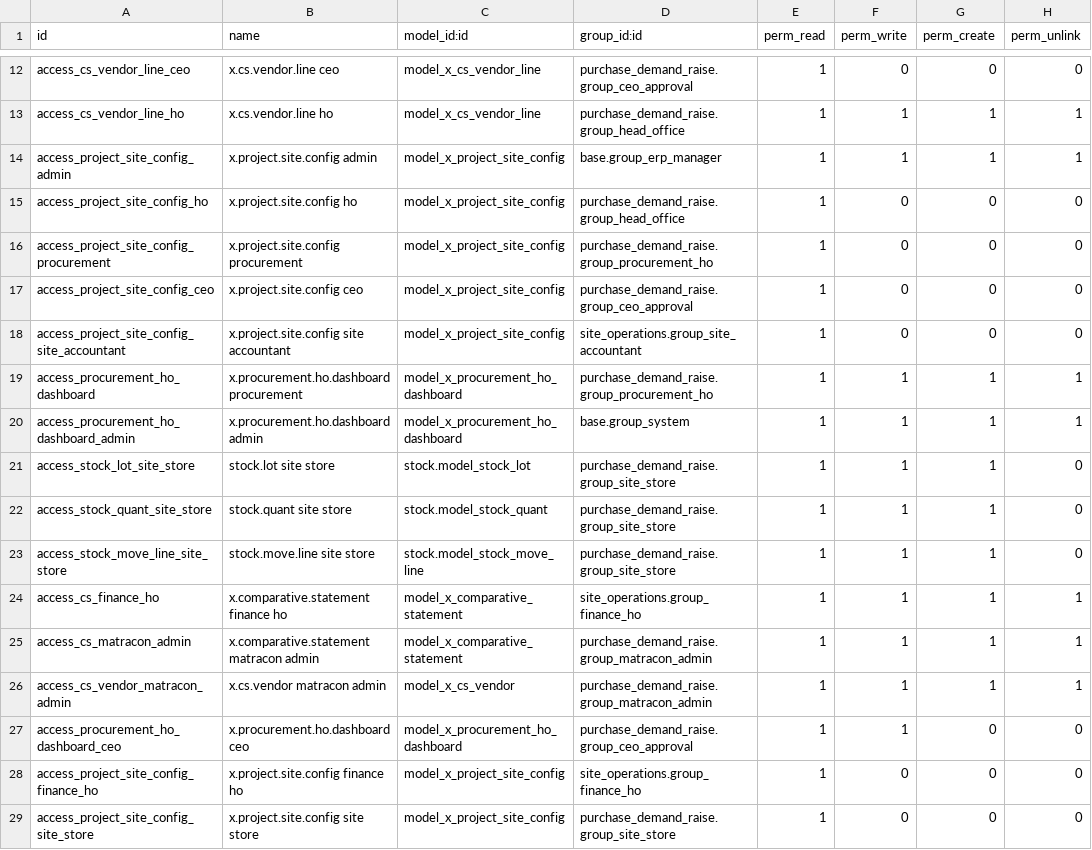
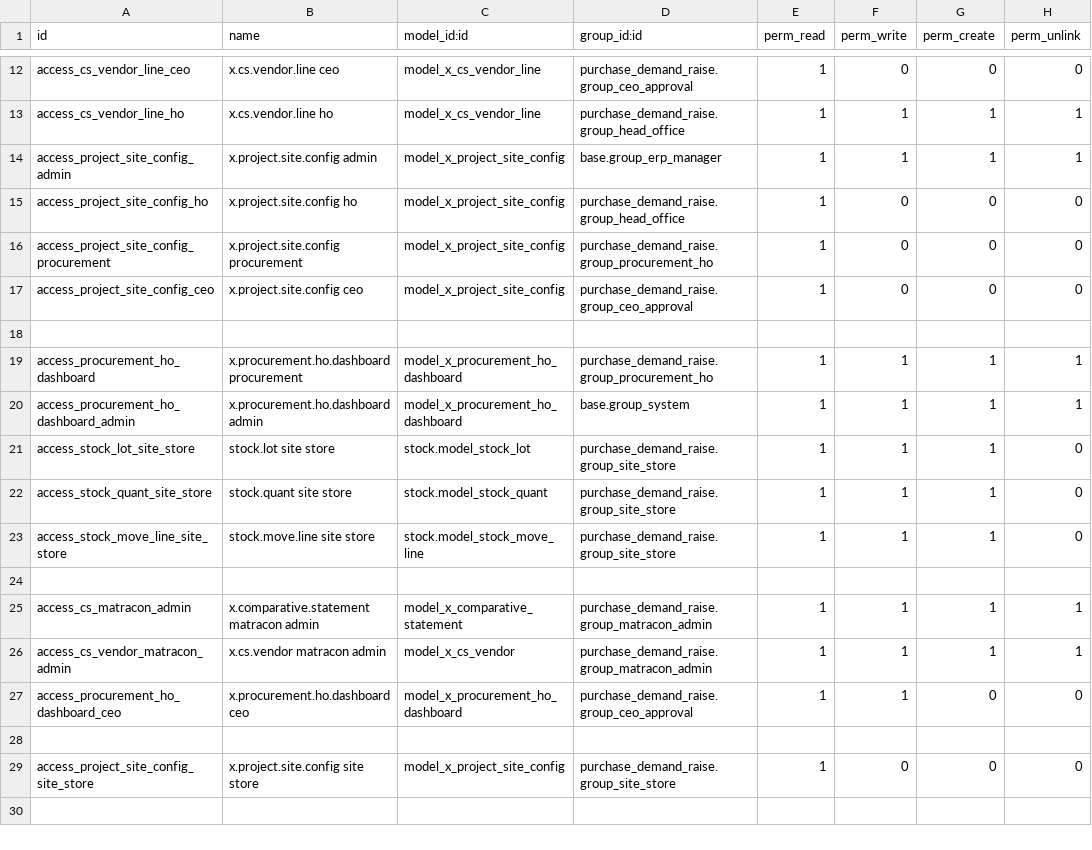
Before and after one commit to bilalfcca/matracon_odoo_erp, a CSV file: purchase_demand_raise/security/ir.model.access.csv, drawn as a sheet; only a part is shown, gaps mark what is left out.

```diff
--- a/purchase_demand_raise/security/ir.model.access.csv
+++ b/purchase_demand_raise/security/ir.model.access.csv
@@ -17,3 +17,3 @@ access_project_site_config_procurement,x.project.site.config procurement,model_x
 access_project_site_config_ceo,x.project.site.config ceo,model_x_project_site_config,purchase_demand_raise.group_ceo_approval,1,0,0,0
-access_project_site_config_site_accountant,x.project.site.config site accountant,model_x_project_site_config,site_operations.group_site_accountant,1,0,0,0
+
 access_procurement_ho_dashboard,x.procurement.ho.dashboard procurement,model_x_procurement_ho_dashboard,purchase_demand_raise.group_procurement_ho,1,1,1,1
@@ -23,3 +23,3 @@ access_stock_quant_site_store,stock.quant site store,stock.model_stock_quant,pur
 access_stock_move_line_site_store,stock.move.line site store,stock.model_stock_move_line,purchase_demand_raise.group_site_store,1,1,1,0
-access_cs_finance_ho,x.comparative.statement finance ho,model_x_comparative_statement,site_operations.group_finance_ho,1,1,1,1
+
 access_cs_matracon_admin,x.comparative.statement matracon admin,model_x_comparative_statement,purchase_demand_raise.group_matracon_admin,1,1,1,1
@@ -27,3 +27,3 @@ access_cs_vendor_matracon_admin,x.cs.vendor matracon admin,model_x_cs_vendor,pur
 access_procurement_ho_dashboard_ceo,x.procurement.ho.dashboard ceo,model_x_procurement_ho_dashboard,purchase_demand_raise.group_ceo_approval,1,1,0,0
-access_project_site_config_finance_ho,x.project.site.config finance ho,model_x_project_site_config,site_operations.group_finance_ho,1,0,0,0
+
 access_project_site_config_site_store,x.project.site.config site store,model_x_project_site_config,purchase_demand_raise.group_site_store,1,0,0,0
```
Also changed, not shown: site_operations/security/ir.model.access.csv, 1 other file.
